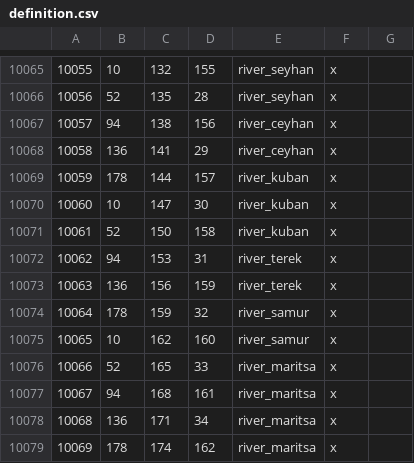
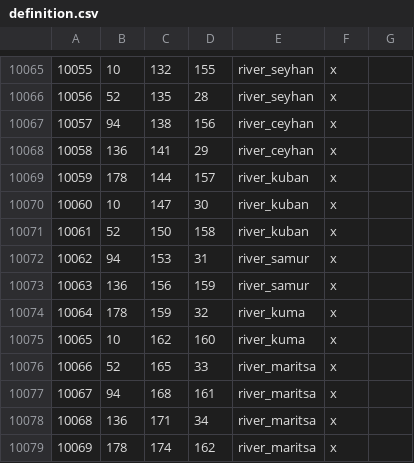
Before and after one commit to Licarious/MNR2, a CSV file: map_data/definition.csv, drawn as a sheet; only a part is shown, gaps mark what is left out.

```diff
--- a/map_data/definition.csv
+++ b/map_data/definition.csv
@@ -10071,6 +10071,6 @@
 10061;52;150;158;river_kuban;x;
-10062;94;153;31;river_terek;x;
-10063;136;156;159;river_terek;x;
-10064;178;159;32;river_samur;x;
-10065;10;162;160;river_samur;x;
+10062;94;153;31;river_samur;x;
+10063;136;156;159;river_samur;x;
+10064;178;159;32;river_kuma;x;
+10065;10;162;160;river_kuma;x;
 10066;52;165;33;river_maritsa;x;
```
Also changed, not shown: 2 other files.
